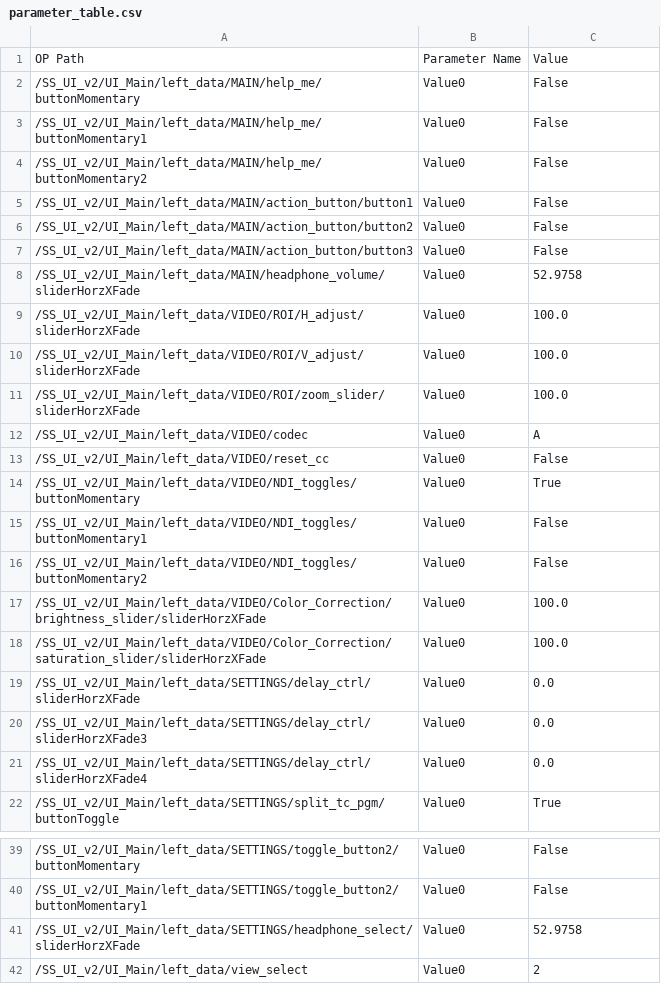
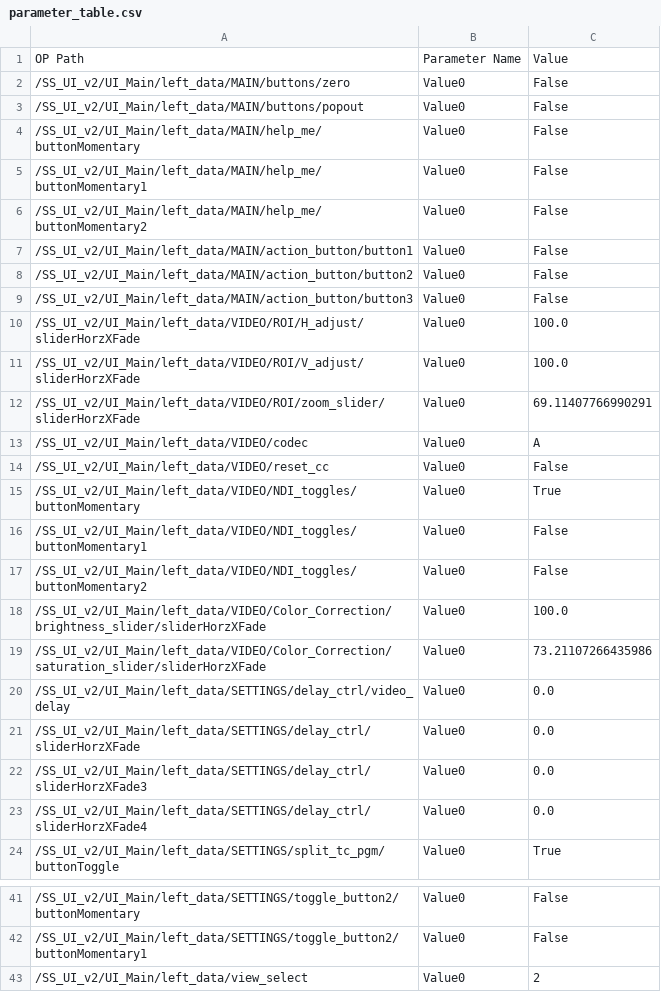
Before and after one commit to fragment-nine/Show-Saver, a CSV file: lib/SS_UI_v2/UI_Main/parameter_save/parameter_table.csv, drawn as a sheet; only a part is shown, gaps mark what is left out.

Commit message:
Externalize Parameter Table

```diff
--- a/lib/SS_UI_v2/UI_Main/parameter_save/parameter_table.csv
+++ b/lib/SS_UI_v2/UI_Main/parameter_save/parameter_table.csv
@@ -1,2 +1,4 @@
 "OP Path","Parameter Name","Value"
+"/SS_UI_v2/UI_Main/left_data/MAIN/buttons/zero","Value0","False"
+"/SS_UI_v2/UI_Main/left_data/MAIN/buttons/popout","Value0","False"
 "/SS_UI_v2/UI_Main/left_data/MAIN/help_me/buttonMomentary","Value0","False"
@@ -7,6 +9,5 @@
 "/SS_UI_v2/UI_Main/left_data/MAIN/action_button/button3","Value0","False"
-"/SS_UI_v2/UI_Main/left_data/MAIN/headphone_volume/sliderHorzXFade","Value0","52.9758"
 "/SS_UI_v2/UI_Main/left_data/VIDEO/ROI/H_adjust/sliderHorzXFade","Value0","100.0"
 "/SS_UI_v2/UI_Main/left_data/VIDEO/ROI/V_adjust/sliderHorzXFade","Value0","100.0"
-"/SS_UI_v2/UI_Main/left_data/VIDEO/ROI/zoom_slider/sliderHorzXFade","Value0","100.0"
+"/SS_UI_v2/UI_Main/left_data/VIDEO/ROI/zoom_slider/sliderHorzXFade","Value0","69.11407766990291"
 "/SS_UI_v2/UI_Main/left_data/VIDEO/codec","Value0","A"
@@ -17,3 +18,4 @@
 "/SS_UI_v2/UI_Main/left_data/VIDEO/Color_Correction/brightness_slider/sliderHorzXFade","Value0","100.0"
-"/SS_UI_v2/UI_Main/left_data/VIDEO/Color_Correction/saturation_slider/sliderHorzXFade","Value0","100.0"
+"/SS_UI_v2/UI_Main/left_data/VIDEO/Color_Correction/saturation_slider/sliderHorzXFade","Value0","73.21107266435986"
+"/SS_UI_v2/UI_Main/left_data/SETTINGS/delay_ctrl/video_delay","Value0","0.0"
 "/SS_UI_v2/UI_Main/left_data/SETTINGS/delay_ctrl/sliderHorzXFade","Value0","0.0"
@@ -40,3 +42,2 @@
 "/SS_UI_v2/UI_Main/left_data/SETTINGS/toggle_button2/buttonMomentary1","Value0","False"
-"/SS_UI_v2/UI_Main/left_data/SETTINGS/headphone_select/sliderHorzXFade","Value0","52.9758"
 "/SS_UI_v2/UI_Main/left_data/view_select","Value0","2"
```
Also changed, not shown: 3 other files.
